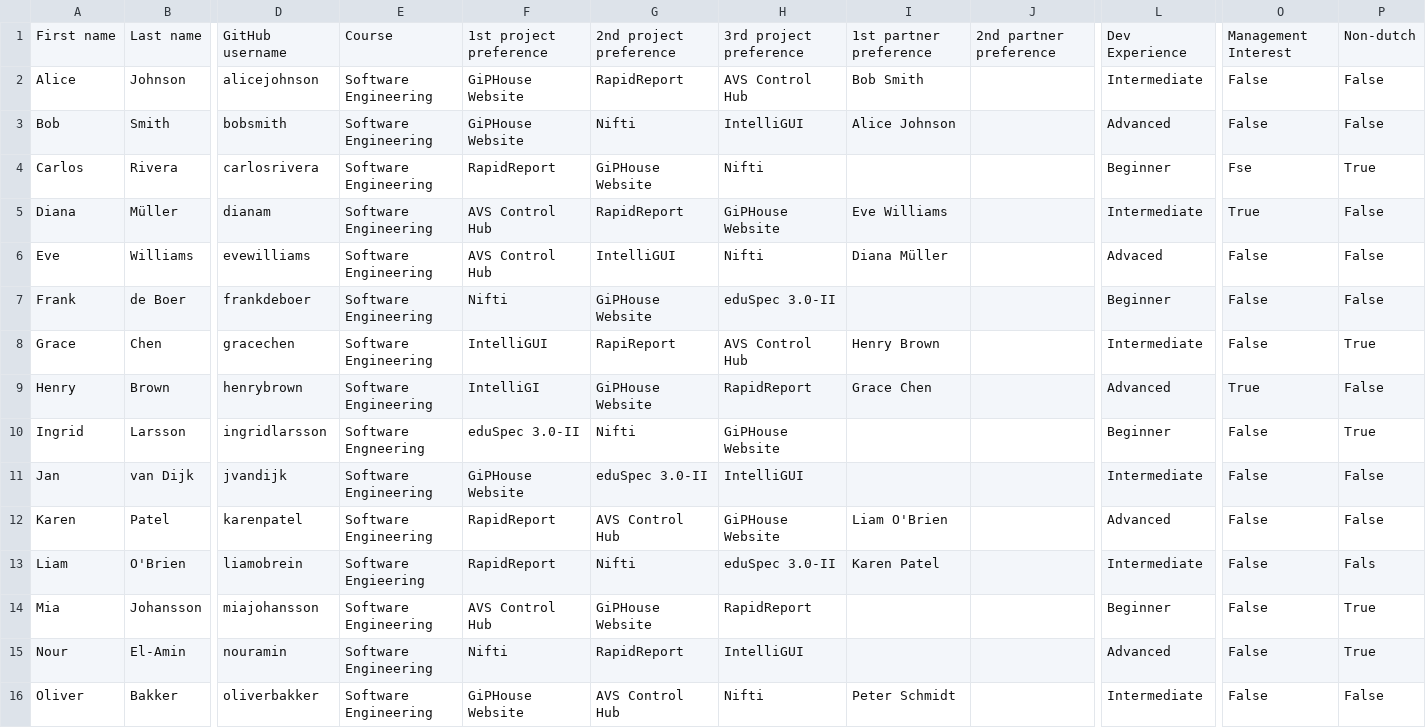
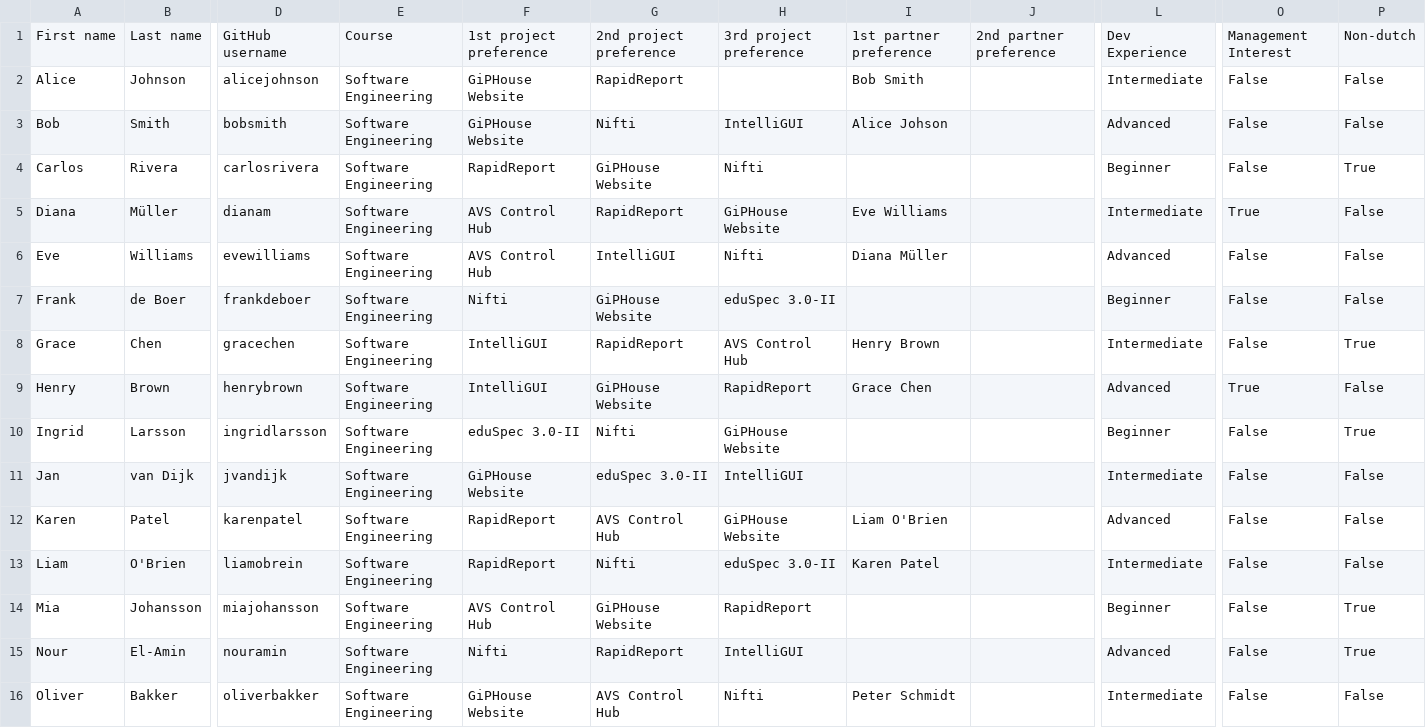
Before and after one commit to GiPHouse/GiPHouse-Website, a CSV file: smt_solver_gip/test_registrations.csv, drawn as a sheet; only a part is shown, gaps mark what is left out; the diff names each change by its address in the sheet, - before the commit and + after, or states it on an @@ line.

```diff
--- a/smt_solver_gip/test_registrations.csv
+++ b/smt_solver_gip/test_registrations.csv
-H2: AVS Control Hub
+H2: (empty)
-I3: Alice Johnson
+I3: Alice Johson
-O4: Fse
+O4: False
-L6: Advaced
+L6: Advanced
-G8: RapiReport
+G8: RapidReport
-F9: IntelliGI
+F9: IntelliGUI
-E10: Software Engneering
+E10: Software Engineering
-E13: Software Engieering
+E13: Software Engineering
-P13: Fals
+P13: False
```
Also changed, not shown: 4 other files.
